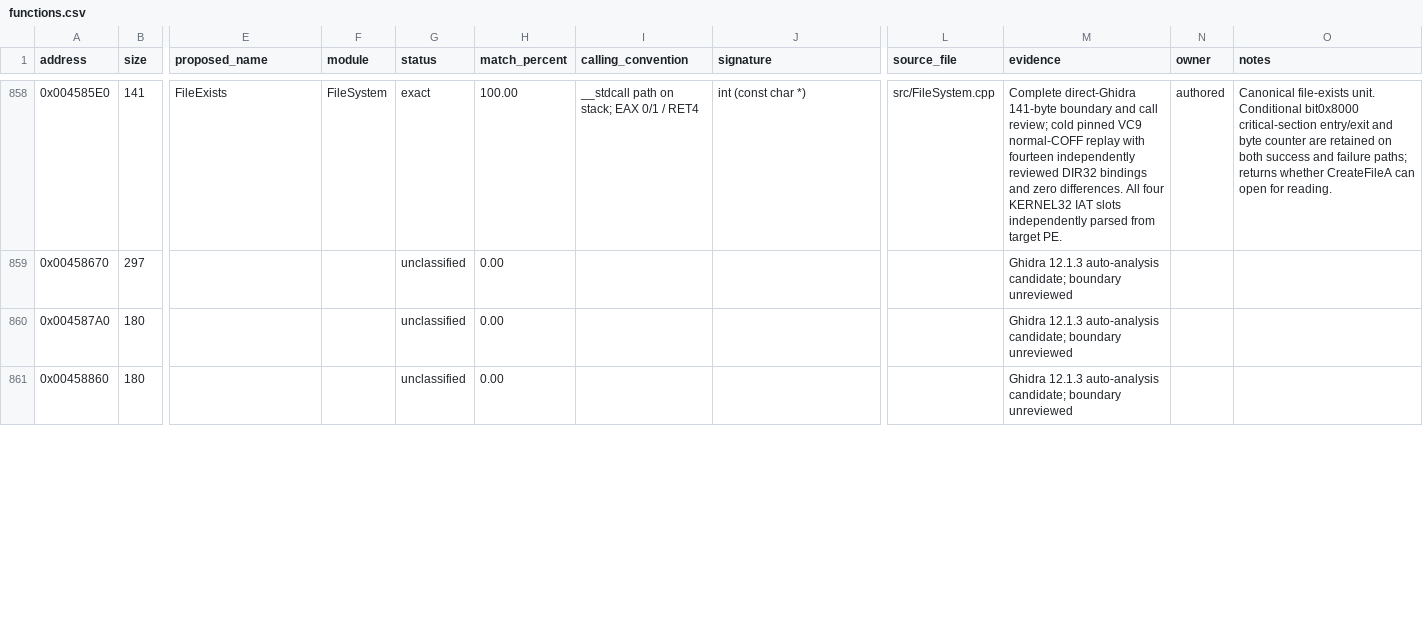
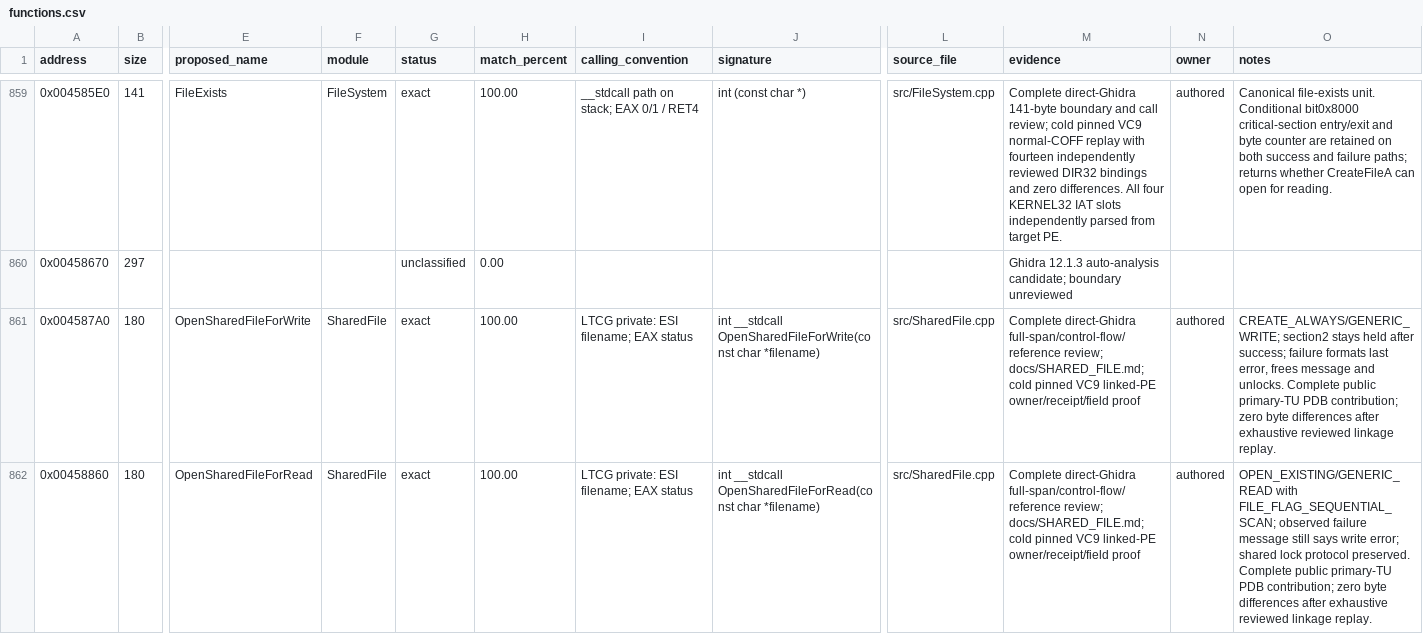
Before and after one commit to N0zoM1z0/th11, a CSV file: config/functions.csv, drawn as a sheet; only a part is shown, gaps mark what is left out; addresses are those after the commit; the diff covers the shown part only; the diff names each change by its address in the sheet, - before the commit and + after, or states it on an @@ line.

Commit message:
gpt-6.1-sol: match screenshot writer and shared file operations

```diff
--- a/config/functions.csv
+++ b/config/functions.csv
-E861 (proposed_name): (empty)
+E861 (proposed_name): OpenSharedFileForWrite
-F861:F862 (module): (empty)
+F861:F862 (module): SharedFile
-G861:G862 (status): unclassified
+G861:G862 (status): exact
-H861:H862 (match_percent): 0.00
+H861:H862 (match_percent): 100.00
-I861:I862 (calling_convention): (empty)
+I861:I862 (calling_convention): LTCG private: ESI filename; EAX status
-J861 (signature): (empty)
+J861 (signature): int __stdcall OpenSharedFileForWrite(const char *filename)
-L861:L862 (source_file): (empty)
+L861:L862 (source_file): src/SharedFile.cpp
-M861:M862 (evidence): Ghidra 12.1.3 auto-analysis candidate; boundary unreviewed
+M861:M862 (evidence): Complete direct-Ghidra full-span/control-flow/reference review; docs/SHARED_FILE.md; cold pinned VC9 linked-PE owner/receipt/field proof
-N861:N862 (owner): (empty)
+N861:N862 (owner): authored
-O861 (notes): (empty)
+O861 (notes): CREATE_ALWAYS/GENERIC_WRITE; section2 stays held after success; failure formats last error, frees message and unlocks. Complete public primary-TU PDB contribution; zero byte differences after exhaustive reviewed linkage replay.
-E862 (proposed_name): (empty)
+E862 (proposed_name): OpenSharedFileForRead
-J862 (signature): (empty)
+J862 (signature): int __stdcall OpenSharedFileForRead(const char *filename)
-O862 (notes): (empty)
+O862 (notes): OPEN_EXISTING/GENERIC_READ with FILE_FLAG_SEQUENTIAL_SCAN; observed failure message still says write error; shared lock protocol preserved. Complete public primary-TU PDB contribution; zero byte differences after exhaustive reviewed linkage replay.
```
Also changed, not shown: 1 added row and 10 edited cells elsewhere in this file, config/function-boundaries.csv, config/function-origins.csv, 15 other files.
